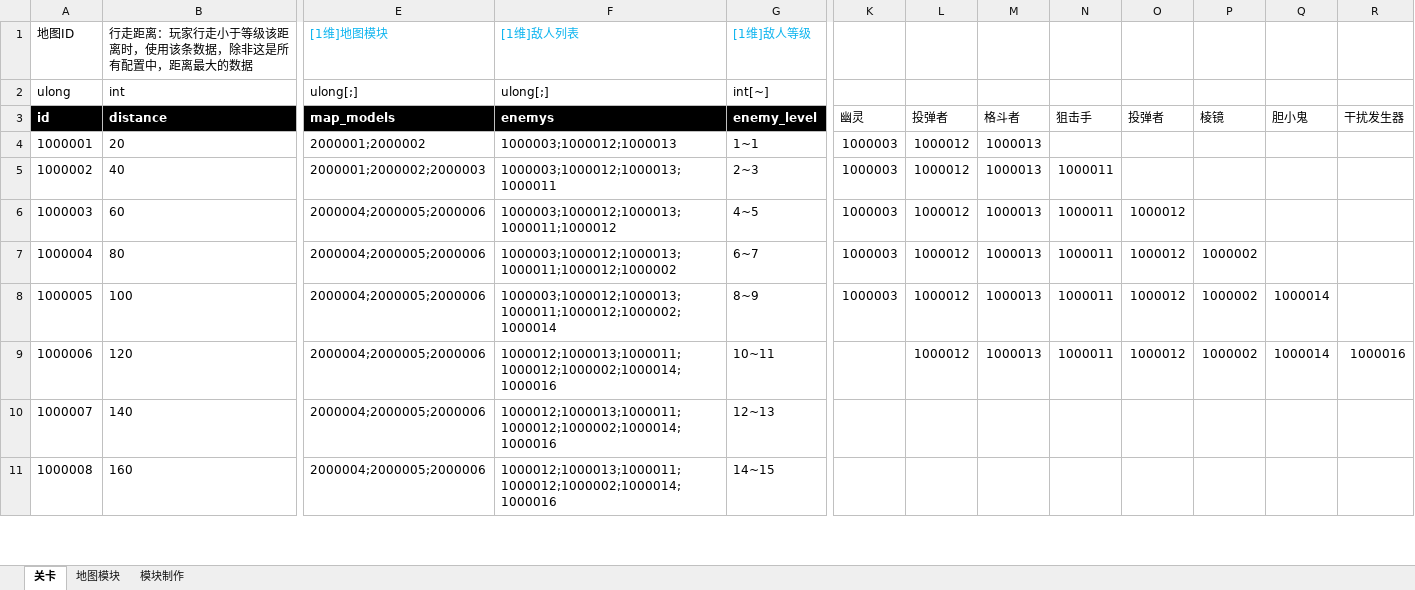
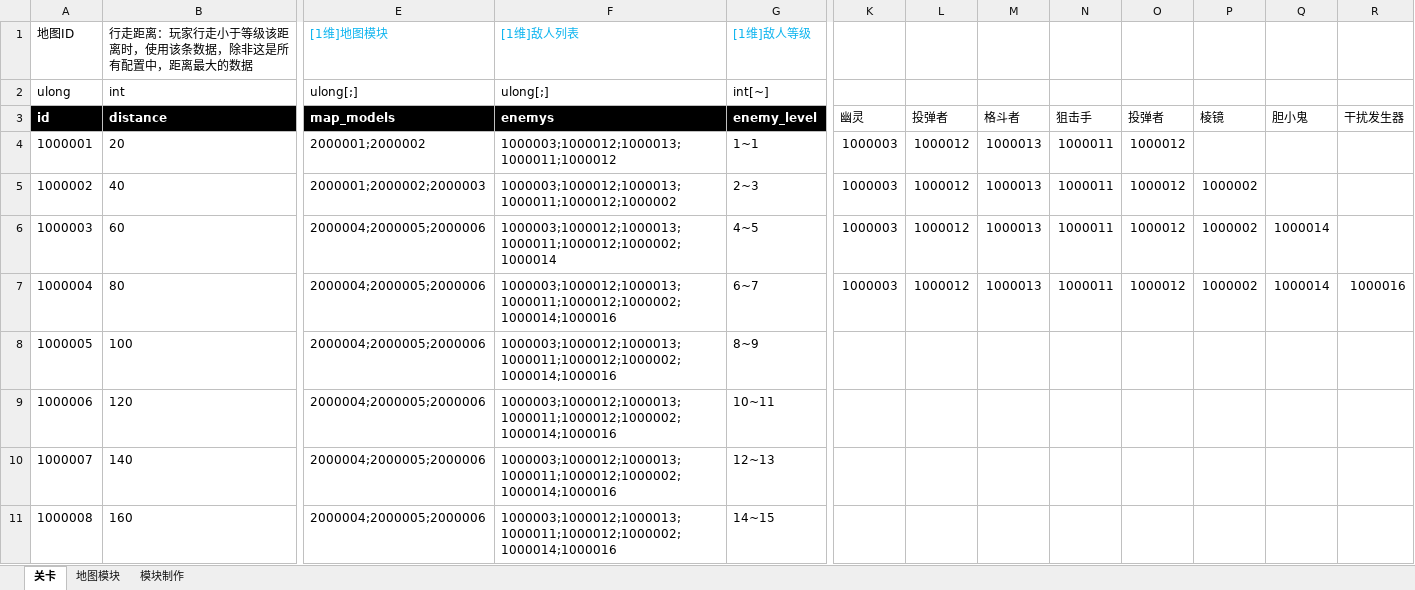
Before and after one commit to Canvastudio/Prometheus, an Excel workbook: Design/原始配置表/地图配置.xlsm, sheet 关卡, drawn as a sheet; only a part is shown, gaps mark what is left out; values as stored, in another font and other column widths than the file's, no borders; conditional formats and table styles not drawn; the diff covers the shown part only; the diff names each change by its address in the sheet, - before the commit and + after, or states it on an @@ line.

```diff
--- a/Design/原始配置表/地图配置.xlsm (sheet 关卡)
+++ b/Design/原始配置表/地图配置.xlsm (sheet 关卡)
-F4 ([1维]敌人列表): 1000003;1000012;1000013
+F4 ([1维]敌人列表): 1000003;1000012;1000013;1000011;1000012
-N4: (empty)
+N4: 1000011
-O4:O5: (empty)
+O4:O5: 1000012
-F5 ([1维]敌人列表): 1000003;1000012;1000013;1000011
+F5 ([1维]敌人列表): 1000003;1000012;1000013;1000011;1000012;1000002
-P5:P6: (empty)
+P5:P6: 1000002
-F6 ([1维]敌人列表): 1000003;1000012;1000013;1000011;1000012
+F6 ([1维]敌人列表): 1000003;1000012;1000013;1000011;1000012;1000002;1000014
-Q6:Q7: (empty)
+Q6:Q7: 1000014
-F7 ([1维]敌人列表): 1000003;1000012;1000013;1000011;1000012;1000002
+F7 ([1维]敌人列表): 1000003;1000012;1000013;1000011;1000012;1000002;1000014;1000016
-R7: (empty)
+R7: 1000016
-F8 ([1维]敌人列表): 1000003;1000012;1000013;1000011;1000012;1000002;1000014
+F8 ([1维]敌人列表): 1000003;1000012;1000013;1000011;1000012;1000002;1000014;1000016
-K8: 1000003
+K8: (empty)
-L8:L9: 1000012
+L8:L9: (empty)
-M8:M9: 1000013
+M8:M9: (empty)
-N8:N9: 1000011
+N8:N9: (empty)
-O8:O9: 1000012
+O8:O9: (empty)
-P8:P9: 1000002
+P8:P9: (empty)
-Q8:Q9: 1000014
+Q8:Q9: (empty)
-F9:F11 ([1维]敌人列表): 1000012;1000013;1000011;1000012;1000002;1000014;1000016
+F9:F11 ([1维]敌人列表): 1000003;1000012;1000013;1000011;1000012;1000002;1000014;1000016
-R9: 1000016
+R9: (empty)
```
Also changed, not shown: 7 edited cells elsewhere in this sheet, sheet 模块制作, sheet 地图模块, charts or pictures, Design/原始配置表/Global.xlsx, Design/原始配置表/技能.xlsm, 6 other files.
